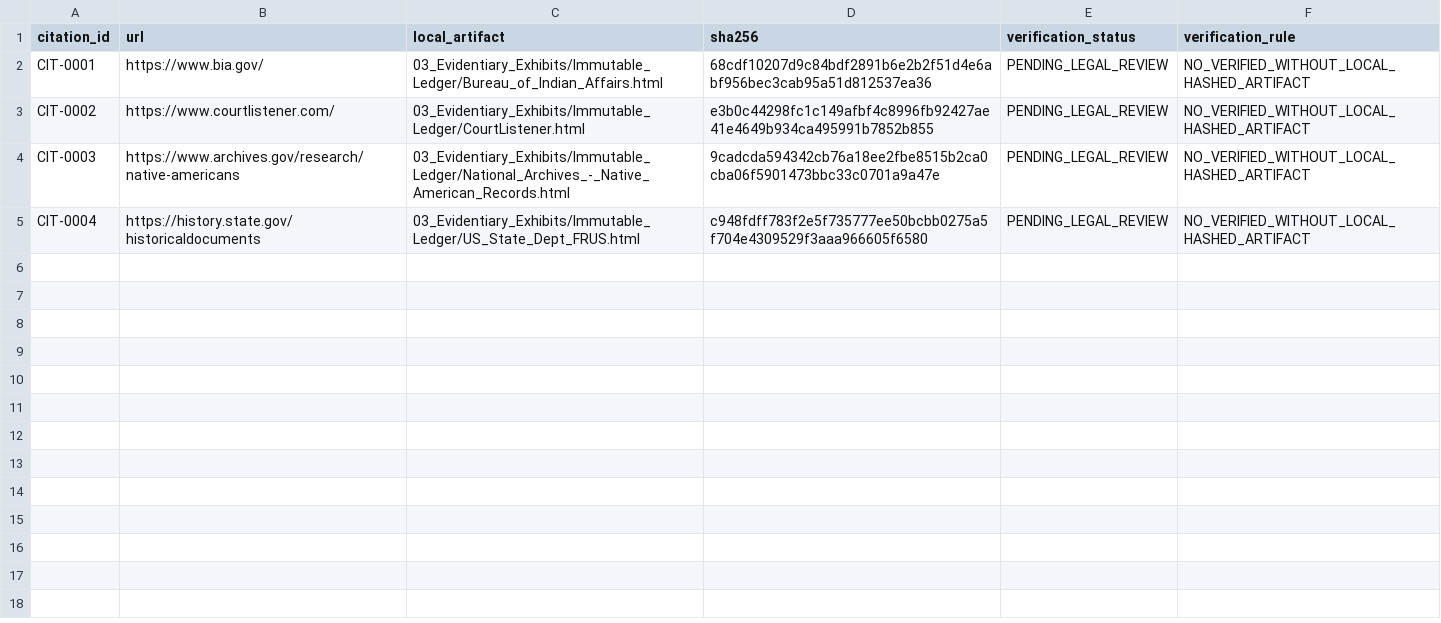
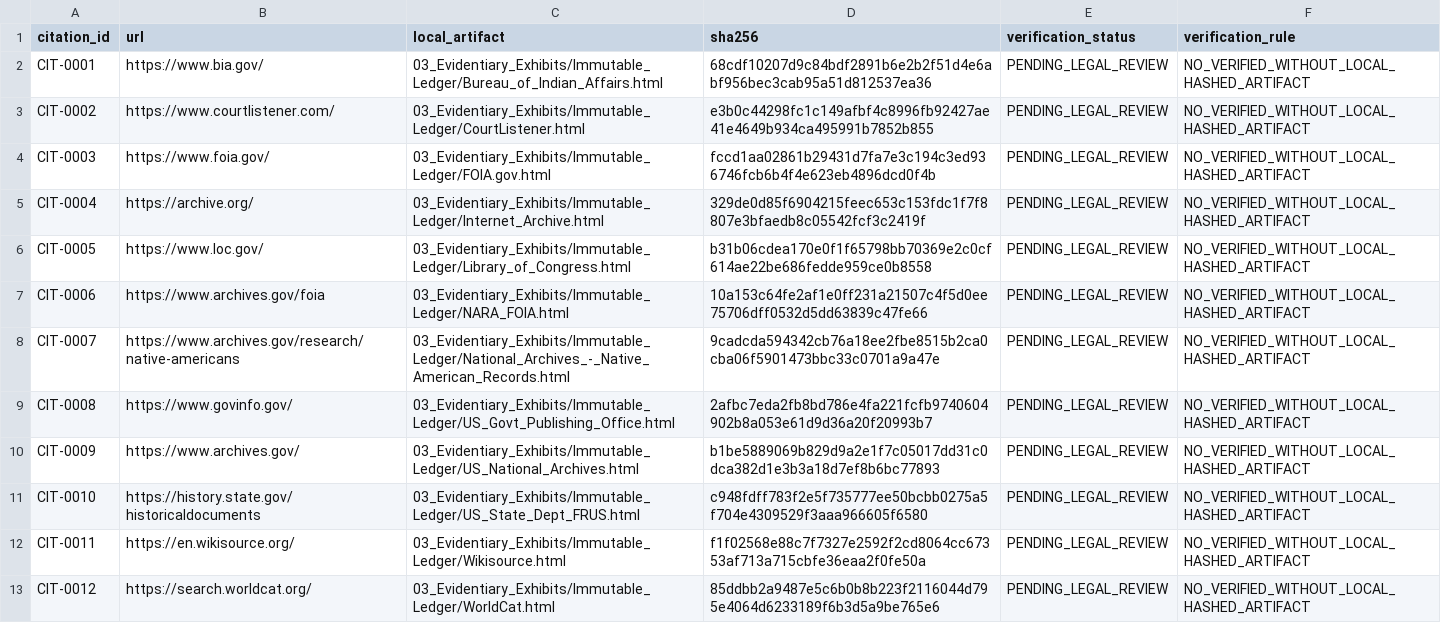
Before and after one commit to GlobalRestitutionAlliance/turtle-island-us-tx-alabama-coushatta-tribe-of-texas-master-litigation, a CSV file: 03_Evidentiary_Exhibits/CITATION_INDEX.csv, drawn as a sheet.

Commit message:
Batch 2b: harvest expanded sources, citations, manifests

```diff
--- a/03_Evidentiary_Exhibits/CITATION_INDEX.csv
+++ b/03_Evidentiary_Exhibits/CITATION_INDEX.csv
@@ -3,3 +3,11 @@ CIT-0001,https://www.bia.gov/,03_Evidentiary_Exhibits/Immutable_Ledger/Bureau_of
 CIT-0002,https://www.courtlistener.com/,03_Evidentiary_Exhibits/Immutable_Ledger/CourtListener.html,e3b0c44298fc1c149afbf4c8996fb92427ae41e4649b934ca495991b7852b855,PENDING_LEGAL_REVIEW,NO_VERIFIED_WITHOUT_LOCAL_HASHED_ARTIFACT
-CIT-0003,https://www.archives.gov/research/native-americans,03_Evidentiary_Exhibits/Immutable_Ledger/National_Archives_-_Native_American_Records.html,9cadcda594342cb76a18ee2fbe8515b2ca0cba06f5901473bbc33c0701a9a47e,PENDING_LEGAL_REVIEW,NO_VERIFIED_WITHOUT_LOCAL_HASHED_ARTIFACT
-CIT-0004,https://history.state.gov/historicaldocuments,03_Evidentiary_Exhibits/Immutable_Ledger/US_State_Dept_FRUS.html,c948fdff783f2e5f735777ee50bcbb0275a5f704e4309529f3aaa966605f6580,PENDING_LEGAL_REVIEW,NO_VERIFIED_WITHOUT_LOCAL_HASHED_ARTIFACT
+CIT-0003,https://www.foia.gov/,03_Evidentiary_Exhibits/Immutable_Ledger/FOIA.gov.html,fccd1aa02861b29431d7fa7e3c194c3ed936746fcb6b4f4e623eb4896dcd0f4b,PENDING_LEGAL_REVIEW,NO_VERIFIED_WITHOUT_LOCAL_HASHED_ARTIFACT
+CIT-0004,https://archive.org/,03_Evidentiary_Exhibits/Immutable_Ledger/Internet_Archive.html,329de0d85f6904215feec653c153fdc1f7f8807e3bfaedb8c05542fcf3c2419f,PENDING_LEGAL_REVIEW,NO_VERIFIED_WITHOUT_LOCAL_HASHED_ARTIFACT
+CIT-0005,https://www.loc.gov/,03_Evidentiary_Exhibits/Immutable_Ledger/Library_of_Congress.html,b31b06cdea170e0f1f65798bb70369e2c0cf614ae22be686fedde959ce0b8558,PENDING_LEGAL_REVIEW,NO_VERIFIED_WITHOUT_LOCAL_HASHED_ARTIFACT
+CIT-0006,https://www.archives.gov/foia,03_Evidentiary_Exhibits/Immutable_Ledger/NARA_FOIA.html,10a153c64fe2af1e0ff231a21507c4f5d0ee75706dff0532d5dd63839c47fe66,PENDING_LEGAL_REVIEW,NO_VERIFIED_WITHOUT_LOCAL_HASHED_ARTIFACT
+CIT-0007,https://www.archives.gov/research/native-americans,03_Evidentiary_Exhibits/Immutable_Ledger/National_Archives_-_Native_American_Records.html,9cadcda594342cb76a18ee2fbe8515b2ca0cba06f5901473bbc33c0701a9a47e,PENDING_LEGAL_REVIEW,NO_VERIFIED_WITHOUT_LOCAL_HASHED_ARTIFACT
+CIT-0008,https://www.govinfo.gov/,03_Evidentiary_Exhibits/Immutable_Ledger/US_Govt_Publishing_Office.html,2afbc7eda2fb8bd786e4fa221fcfb9740604902b8a053e61d9d36a20f20993b7,PENDING_LEGAL_REVIEW,NO_VERIFIED_WITHOUT_LOCAL_HASHED_ARTIFACT
+CIT-0009,https://www.archives.gov/,03_Evidentiary_Exhibits/Immutable_Ledger/US_National_Archives.html,b1be5889069b829d9a2e1f7c05017dd31c0dca382d1e3b3a18d7ef8b6bc77893,PENDING_LEGAL_REVIEW,NO_VERIFIED_WITHOUT_LOCAL_HASHED_ARTIFACT
+CIT-0010,https://history.state.gov/historicaldocuments,03_Evidentiary_Exhibits/Immutable_Ledger/US_State_Dept_FRUS.html,c948fdff783f2e5f735777ee50bcbb0275a5f704e4309529f3aaa966605f6580,PENDING_LEGAL_REVIEW,NO_VERIFIED_WITHOUT_LOCAL_HASHED_ARTIFACT
+CIT-0011,https://en.wikisource.org/,03_Evidentiary_Exhibits/Immutable_Ledger/Wikisource.html,f1f02568e88c7f7327e2592f2cd8064cc67353af713a715cbfe36eaa2f0fe50a,PENDING_LEGAL_REVIEW,NO_VERIFIED_WITHOUT_LOCAL_HASHED_ARTIFACT
+CIT-0012,https://search.worldcat.org/,03_Evidentiary_Exhibits/Immutable_Ledger/WorldCat.html,85ddbb2a9487e5c6b0b8b223f2116044d795e4064d6233189f6b3d5a9be765e6,PENDING_LEGAL_REVIEW,NO_VERIFIED_WITHOUT_LOCAL_HASHED_ARTIFACT
```
Also changed, not shown: 32 other files.
